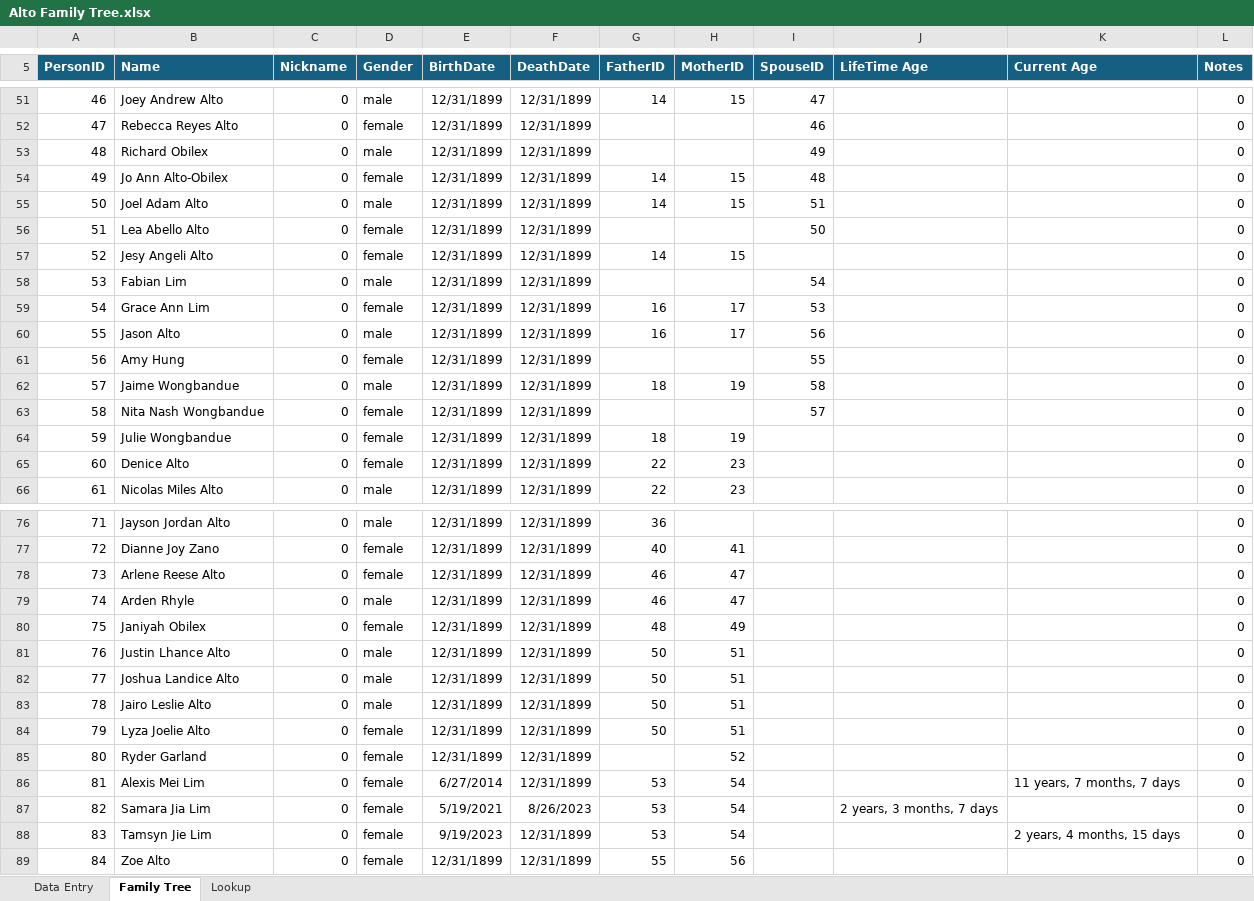
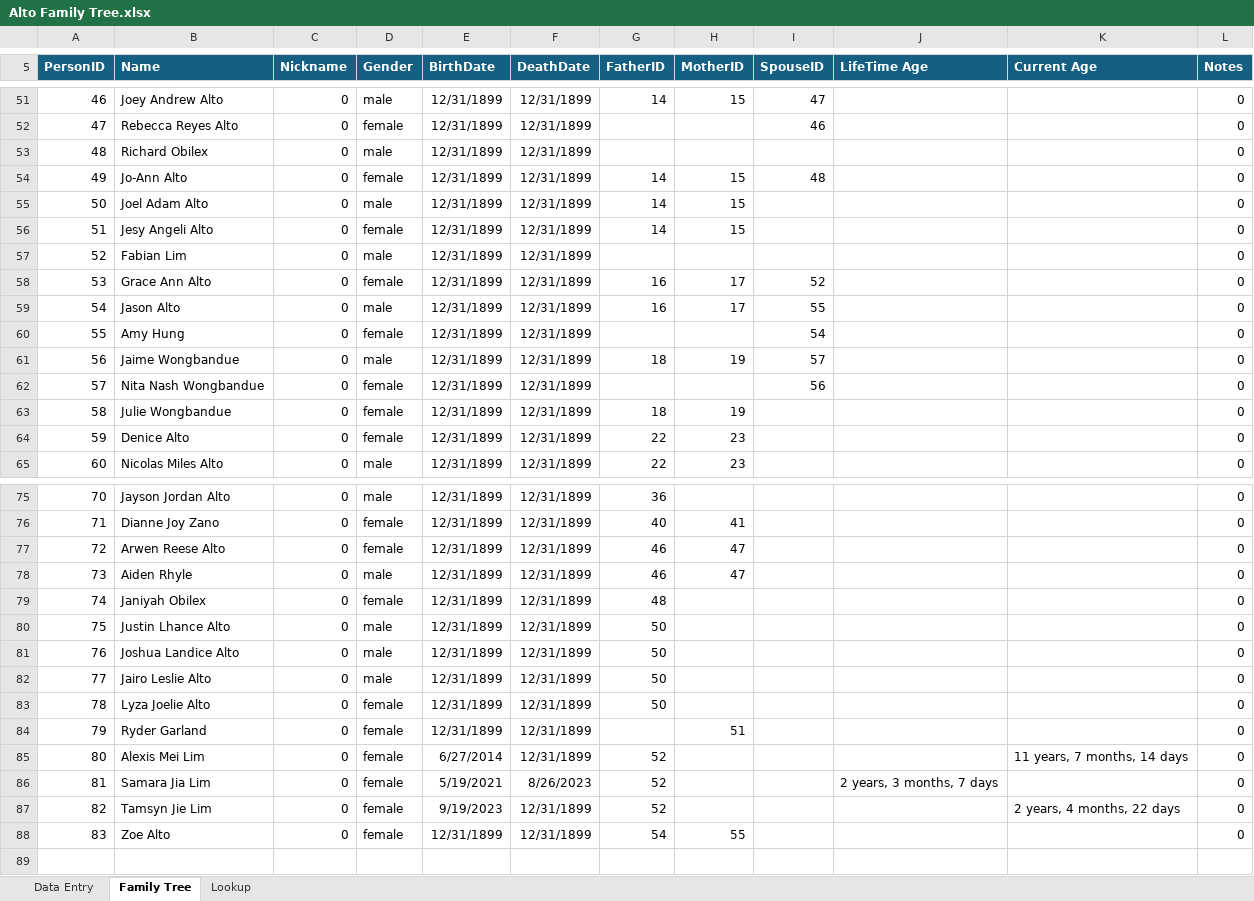
Before and after one commit to washingtonalto/washingtonalto.github.io, an Excel workbook: family_tree_project/alto_family/excel/Alto Family Tree.xlsx, sheet Family Tree, drawn as a sheet; only a part is shown, gaps mark what is left out; values as stored, in another font and other column widths than the file's, no borders; conditional formats not drawn; removed rows and columns are numbered as before the commit, all else as after; the diff covers the shown part only; the diff names each change by its address in the sheet, - before the commit and + after, or states it on an @@ line.

Commit message:
Update family tree

```diff
--- a/family_tree_project/alto_family/excel/Alto Family Tree.xlsx (sheet Family Tree)
+++ b/family_tree_project/alto_family/excel/Alto Family Tree.xlsx (sheet Family Tree)
-I53 (SpouseID): 49
+I53 (SpouseID): (empty)
-B54 (Name): Jo Ann Alto-Obilex
+B54 (Name): Jo-Ann Alto
-I55 (SpouseID): 51
+I55 (SpouseID): (empty)
-row 56: 51 | Lea Abello Alto | 0 | female | 12/31/1899 | 12/31/1899 |  |  | 50 |  |  | 0
@@ column A (PersonID) renumbered from row 56 down @@
-I57 (SpouseID): 54
+I57 (SpouseID): (empty)
-B58 (Name): Grace Ann Lim
+B58 (Name): Grace Ann Alto
-I58 (SpouseID): 53
+I58 (SpouseID): 52
-I59 (SpouseID): 56
+I59 (SpouseID): 55
-I60 (SpouseID): 55
+I60 (SpouseID): 54
-I61 (SpouseID): 58
+I61 (SpouseID): 57
-I62 (SpouseID): 57
+I62 (SpouseID): 56
-B77 (Name): Arlene Reese Alto
+B77 (Name): Arwen Reese Alto
-B78 (Name): Arden Rhyle
+B78 (Name): Aiden Rhyle
-H79 (MotherID): 49
+H79 (MotherID): (empty)
-H80:H83 (MotherID): 51
+H80:H83 (MotherID): (empty)
-H84 (MotherID): 52
+H84 (MotherID): 51
-G85:G87 (FatherID): 53
+G85:G87 (FatherID): 52
-H85:H87 (MotherID): 54
+H85:H87 (MotherID): (empty)
-K85 (Current Age): 11 years, 7 months, 7 days
+K85 (Current Age): 11 years, 7 months, 14 days
-K87 (Current Age): 2 years, 4 months, 15 days
+K87 (Current Age): 2 years, 4 months, 22 days
-G88 (FatherID): 55
+G88 (FatherID): 54
-H88 (MotherID): 56
+H88 (MotherID): 55
```
Also changed, not shown: 7 edited cells elsewhere in this sheet, sheet Data Entry, 6 other files.
